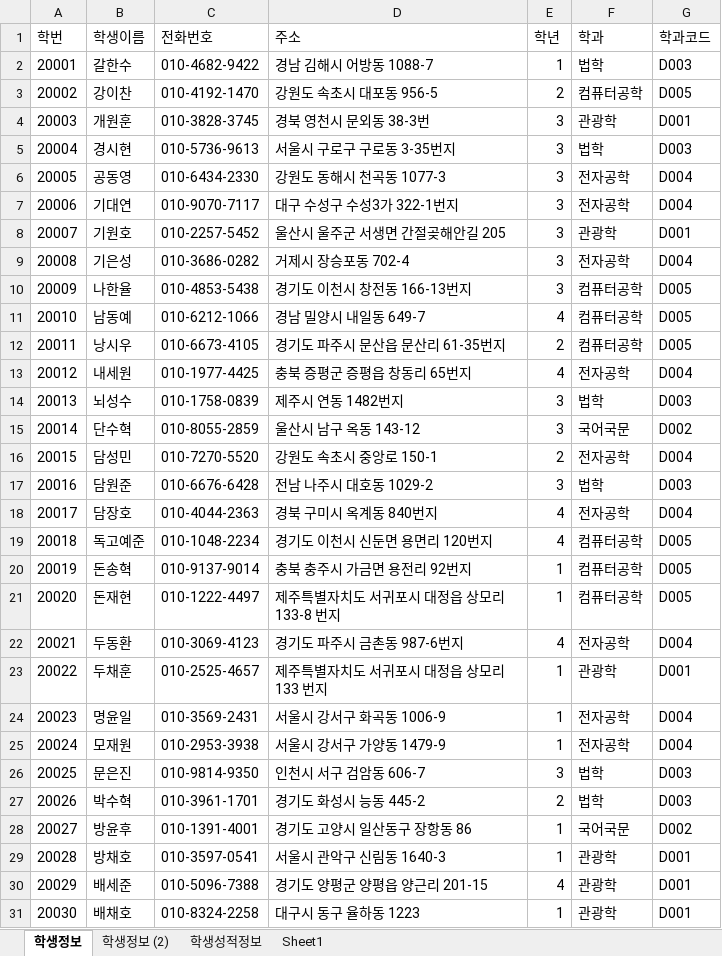
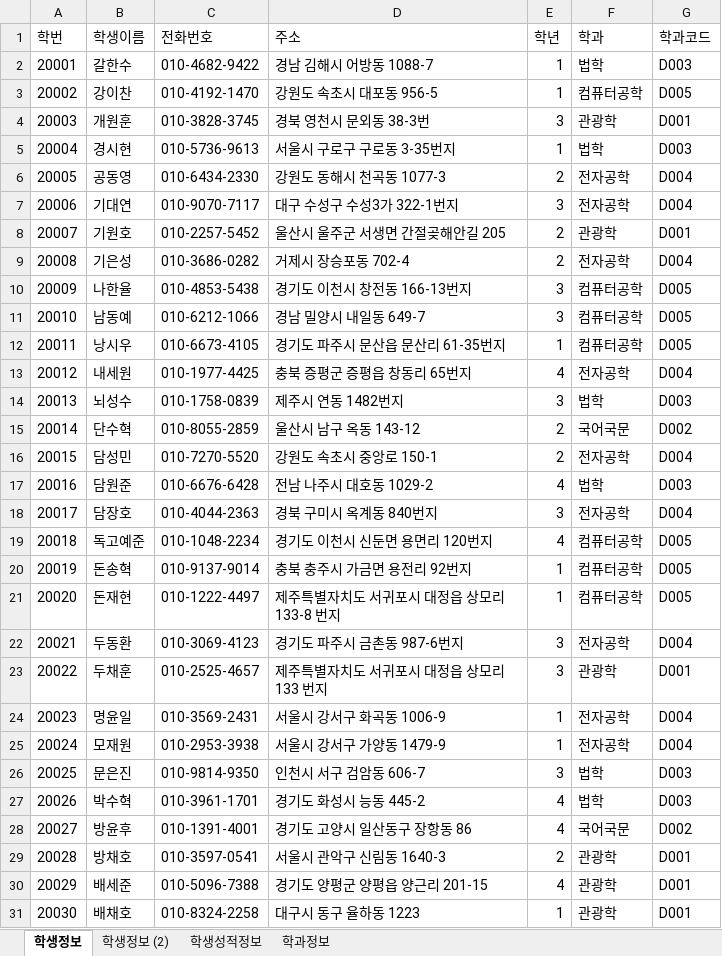
Before and after one commit to Kim-hyeran/Biz_506_2020_07_DBMS, an Excel workbook: 참고자료/학생정보테이블.xlsx, sheet 학생정보, drawn as a sheet; only a part is shown; values as stored, in another font and other column widths than the file's, no borders; the diff covers the shown part only; the diff names each change by its address in the sheet, - before the commit and + after, or states it on an @@ line.

```diff
--- a/참고자료/학생정보테이블.xlsx (sheet 학생정보)
+++ b/참고자료/학생정보테이블.xlsx (sheet 학생정보)
-sheet tab: Sheet1
+sheet tab: 학과정보
-E3 (학년): 2
+E3 (학년): 1
-E5 (학년): 3
+E5 (학년): 1
-E6 (학년): 3
+E6 (학년): 2
-E8:E9 (학년): 3
+E8:E9 (학년): 2
-E11 (학년): 4
+E11 (학년): 3
-E12 (학년): 2
+E12 (학년): 1
-E15 (학년): 3
+E15 (학년): 2
-E17 (학년): 3
+E17 (학년): 4
-E18 (학년): 4
+E18 (학년): 3
-E22 (학년): 4
+E22 (학년): 3
-E23 (학년): 1
+E23 (학년): 3
-E27 (학년): 2
+E27 (학년): 4
-E28 (학년): 1
+E28 (학년): 4
-E29 (학년): 1
+E29 (학년): 2
```
Also changed, not shown: 50 edited cells elsewhere in this sheet, sheet 학생성적정보, sheet 학생정보 (2), sheet 학과정보, formulas that keep their value, 참고자료/테이블명세 양식.xlsx, 4 other files.
